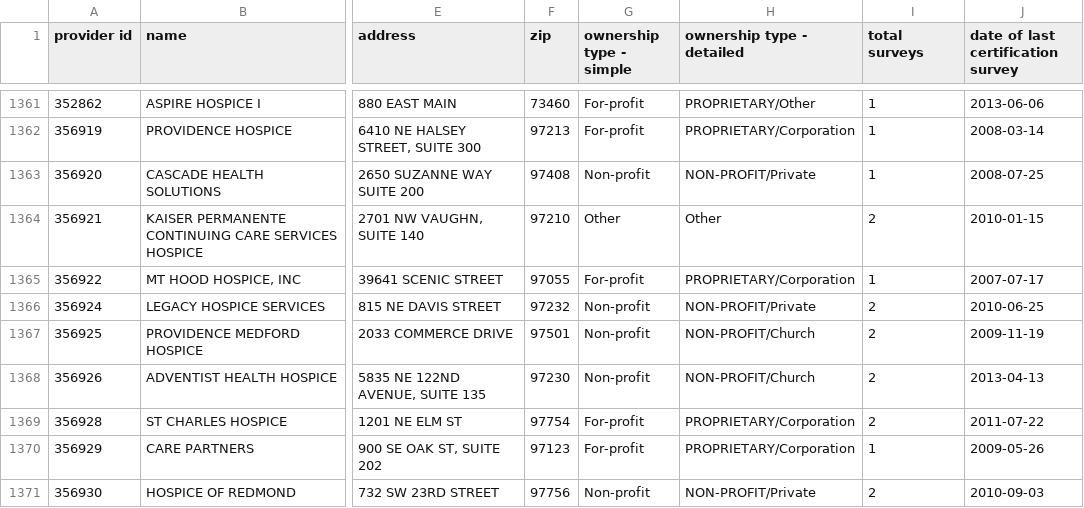
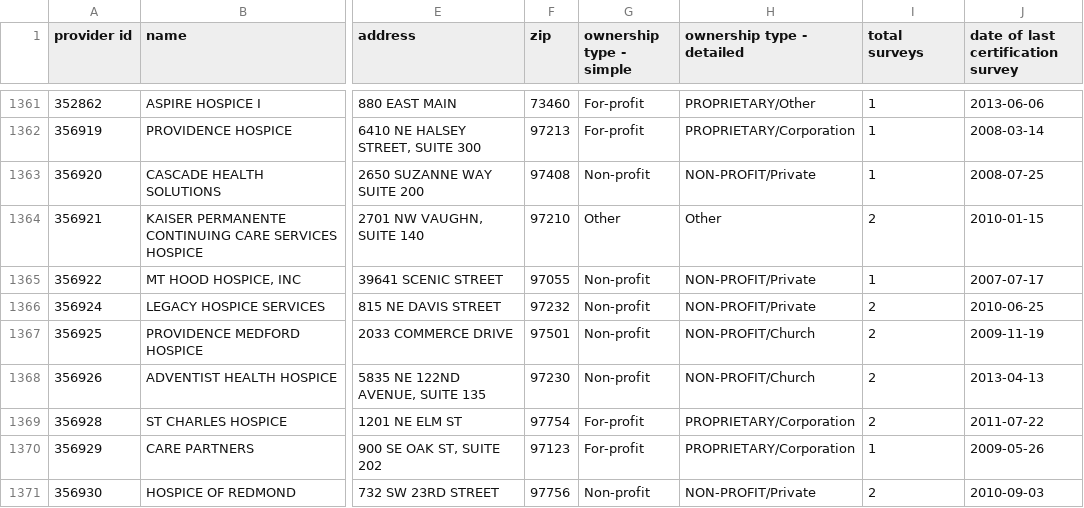
Before and after one commit to DataOnGithub/hospice-data, a CSV file: hospices_export.csv, drawn as a sheet; only a part is shown, gaps mark what is left out; the diff names each change by its address in the sheet, - before the commit and + after, or states it on an @@ line.

Commit message:
Add correction for mt hood, update readme with disclaimer, update data

```diff
--- a/hospices_export.csv
+++ b/hospices_export.csv
-G1365 (ownership type - simple): For-profit
+G1365 (ownership type - simple): Non-profit
-H1365 (ownership type - detailed): PROPRIETARY/Corporation
+H1365 (ownership type - detailed): NON-PROFIT/Private
```
Also changed, not shown: 1 other file.
